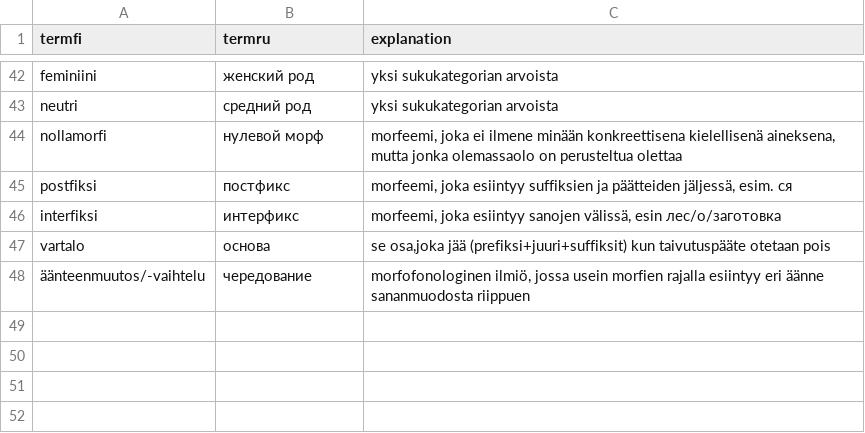
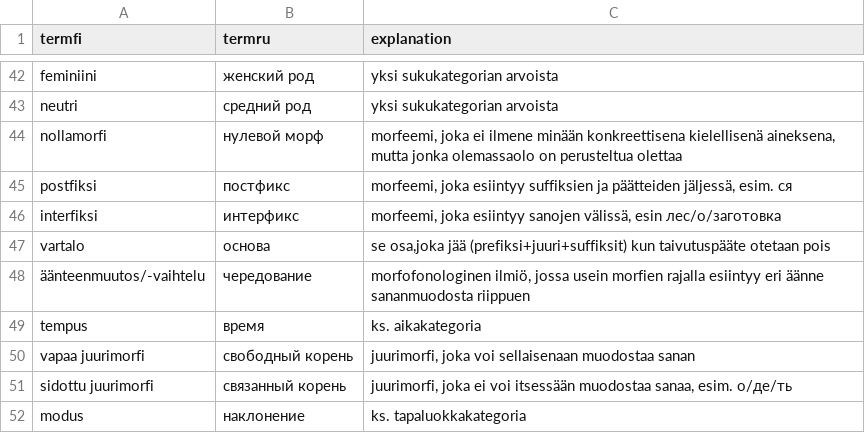
Before and after one commit to hrmJ/morfologia, a CSV file: data/termit.csv, drawn as a sheet; only a part is shown, gaps mark what is left out.

```diff
--- a/data/termit.csv
+++ b/data/termit.csv
@@ -48 +48,5 @@ vartalo;основа;se osa,joka jää (prefiksi+juuri+suffiksit) kun taivutusp
 äänteenmuutos/-vaihtelu;чередование;morfofonologinen ilmiö, jossa usein morfien rajalla esiintyy eri äänne sananmuodosta riippuen
+tempus;время;ks. aikakategoria
+vapaa juurimorfi;свободный корень;juurimorfi, joka voi sellaisenaan muodostaa sanan
+sidottu juurimorfi;связанный корень;juurimorfi, joka ei voi itsessään muodostaa sanaa, esim. о/де/ть
+modus;наклонение;ks. tapaluokkakategoria
```
Also changed, not shown: 2 other files.
